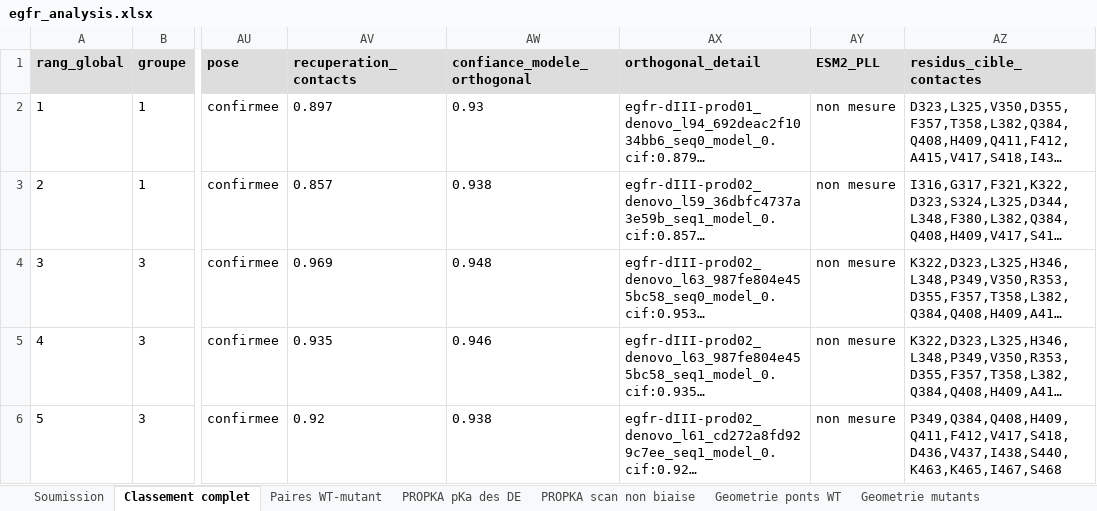
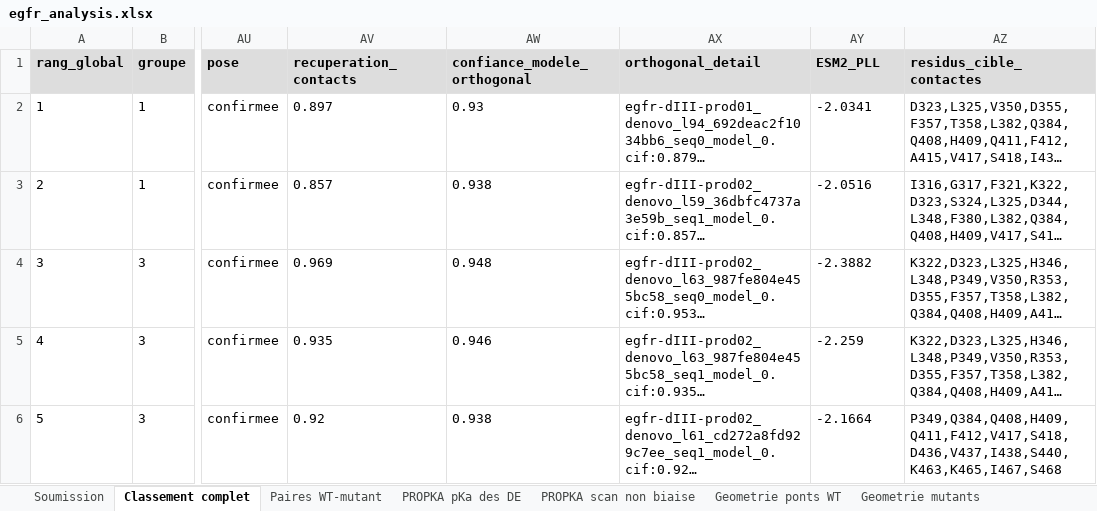
Before and after one commit to Soch05/bindcraft-modal, an Excel workbook: submission/egfr_analysis.xlsx, sheet Classement complet, drawn as a sheet; only a part is shown, gaps mark what is left out; long unchanged cells end in …; values as stored, in another font and other column widths than the file's, no borders; conditional formats not drawn; the diff covers the shown part only; the diff names each change by its address in the sheet, - before the commit and + after, or states it on an @@ line.

```diff
--- a/submission/egfr_analysis.xlsx (sheet Classement complet)
+++ b/submission/egfr_analysis.xlsx (sheet Classement complet)
-AY2 (ESM2_PLL): non mesure
+AY2 (ESM2_PLL): -2.0341
-AY3 (ESM2_PLL): non mesure
+AY3 (ESM2_PLL): -2.0516
-AY4 (ESM2_PLL): non mesure
+AY4 (ESM2_PLL): -2.3882
-AY5 (ESM2_PLL): non mesure
+AY5 (ESM2_PLL): -2.259
-AY6 (ESM2_PLL): non mesure
+AY6 (ESM2_PLL): -2.1664
```
Also changed, not shown: 5 added rows, 5 removed rows and 101 edited cells elsewhere in this sheet, sheet Ecartes et motifs, sheet Paires WT-mutant, sheet Soumission, sheet Methode et limites, 7 other files.
